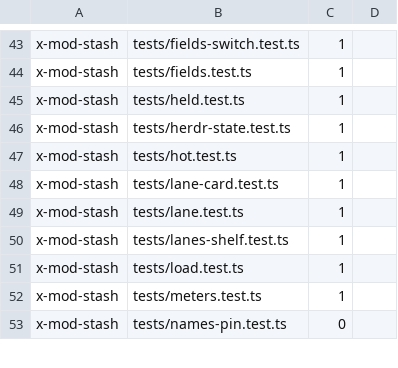
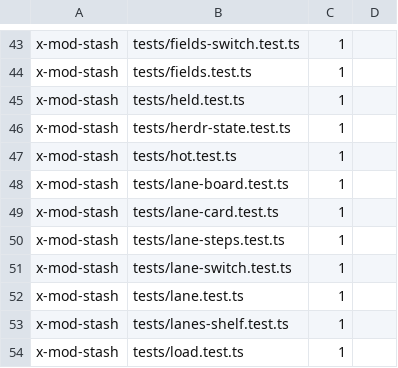
Before and after one commit to dvakatsiienko/frame, a TSV file: home/.claude/plugin-x/mods/boots.tsv, drawn as a sheet; only a part is shown, gaps mark what is left out; the shorter side is filled out with more unchanged rows; the diff names each change by its address in the sheet, - before the commit and + after, or states it on an @@ line.

Commit message:
✨ mods: the stash lane tests split in four over lane-world.ts
step 18 of FRM-688: x-mod-stash tests/lane.test.ts 2,035 → 428 lines, every row kept by name (144 before, 144 after)

- lane-world.ts: the board mount, the steer and take presses, the linked member and its ask, the plan link join it
- lane-board.test.ts: the card on every board, its subcards and asks
- lane-switch.test.ts: a part switched off in 🎛️ settings, a card edited in place, no reorder arrows
- lane-steps.test.ts: glide stepping itself from a codie's plan step or a plan file
- boots.tsv: one row each for the three new files; code-size: lane.test.ts's exception row leaves

ftr: none

Agent: codie · Claude Fable 5.2

```diff
--- a/home/.claude/plugin-x/mods/boots.tsv
+++ b/home/.claude/plugin-x/mods/boots.tsv
+row 48: x-mod-stash | tests/lane-board.test.ts | 1
+row 50: x-mod-stash | tests/lane-steps.test.ts | 1
+row 51: x-mod-stash | tests/lane-switch.test.ts | 1
```
Also changed, not shown: 6 other files.
